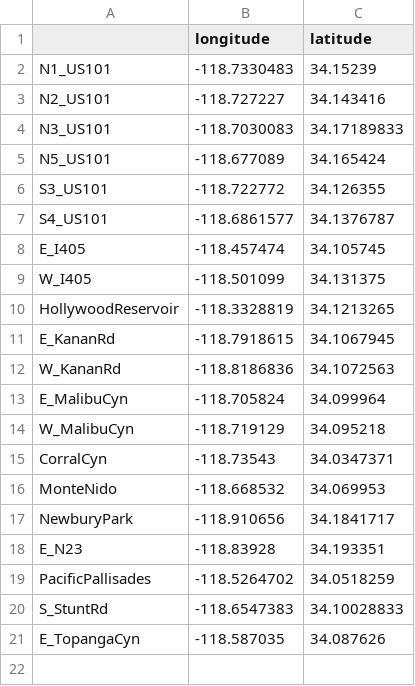
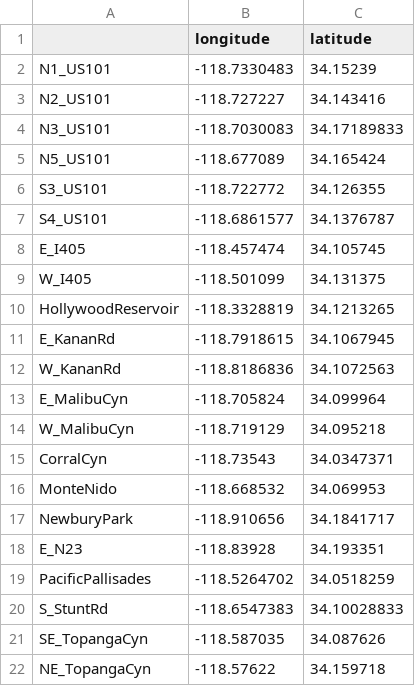
Before and after one commit to joeycurti3/Quail-Genomics, a CSV file: scripts/step04_analyses/PLINK_FST/20240820_CAQU_Locations.csv (was scripts/step04_analyses/PLINK_FST/20240731_CAQU_Locations.csv), drawn as a sheet.

Commit message:
Update and rename 20240731_CAQU_Locations.csv to 20240820_CAQU_Locations.csv

```diff
--- a/scripts/step04_analyses/PLINK_FST/20240731_CAQU_Locations.csv
+++ b/scripts/step04_analyses/PLINK_FST/20240820_CAQU_Locations.csv
@@ -20,2 +20,3 @@ PacificPallisades,-118.5264702,34.0518259
 S_StuntRd,-118.6547383,34.10028833
-E_TopangaCyn,-118.587035,34.087626
+SE_TopangaCyn,-118.587035,34.087626
+NE_TopangaCyn,-118.57622,34.159718
```
